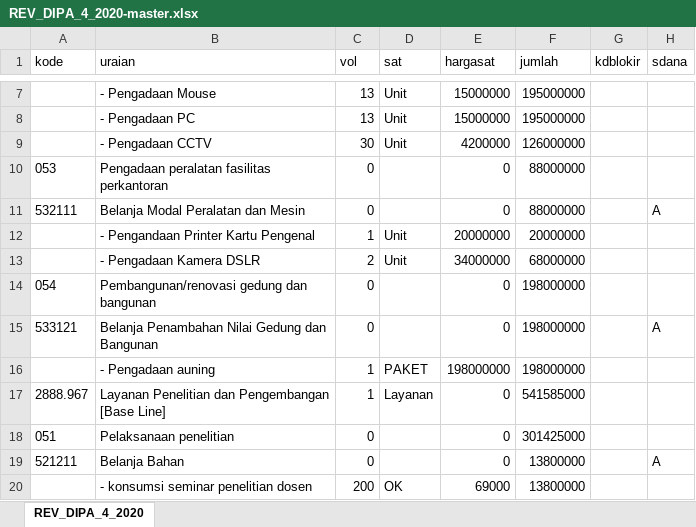
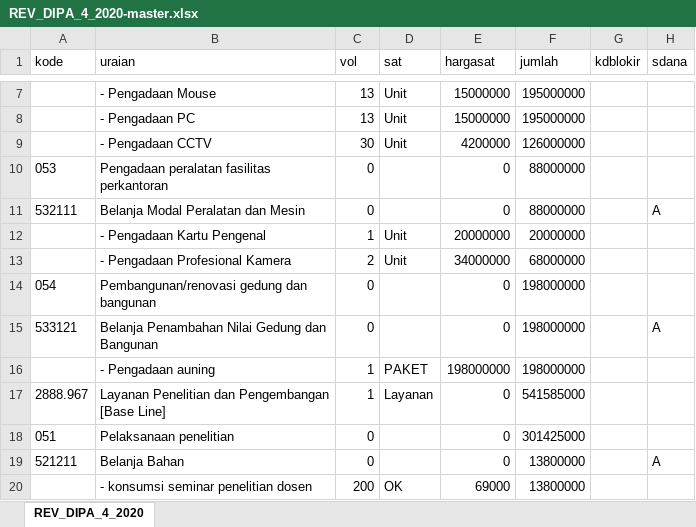
Before and after one commit to RizzeAustin/simamov, an Excel workbook: uploaded/pok/REV_DIPA_4_2020-master.xlsx, sheet REV_DIPA_4_2020, drawn as a sheet; only a part is shown, gaps mark what is left out; values as stored, in another font and other column widths than the file's, no borders; the diff names each change by its address in the sheet, - before the commit and + after, or states it on an @@ line.

```diff
--- a/uploaded/pok/REV_DIPA_4_2020-master.xlsx (sheet REV_DIPA_4_2020)
+++ b/uploaded/pok/REV_DIPA_4_2020-master.xlsx (sheet REV_DIPA_4_2020)
-B12 (uraian): - Pengandaan Printer Kartu Pengenal
+B12 (uraian): - Pengadaan Kartu Pengenal
-B13 (uraian): - Pengadaan Kamera DSLR
+B13 (uraian): - Pengadaan Profesional Kamera
```
Also changed, not shown: 5 other files.
